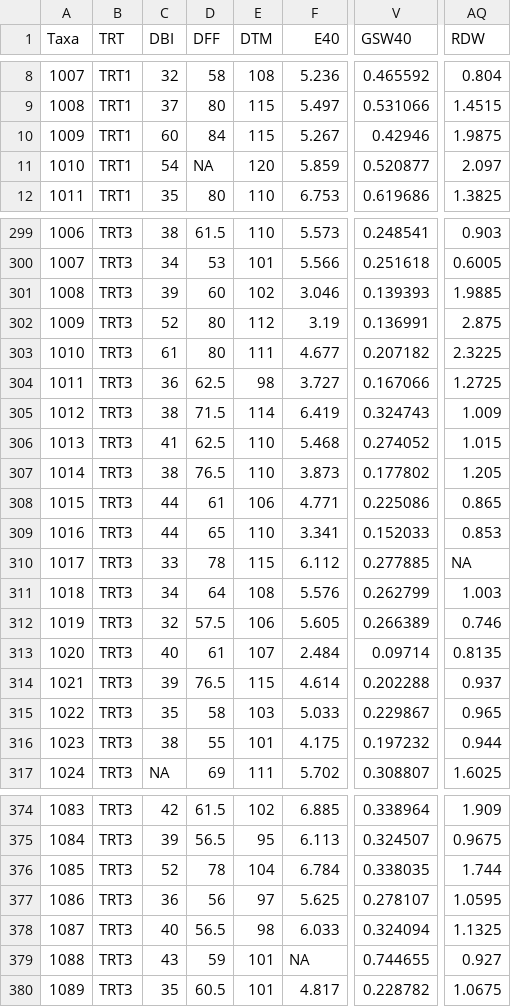
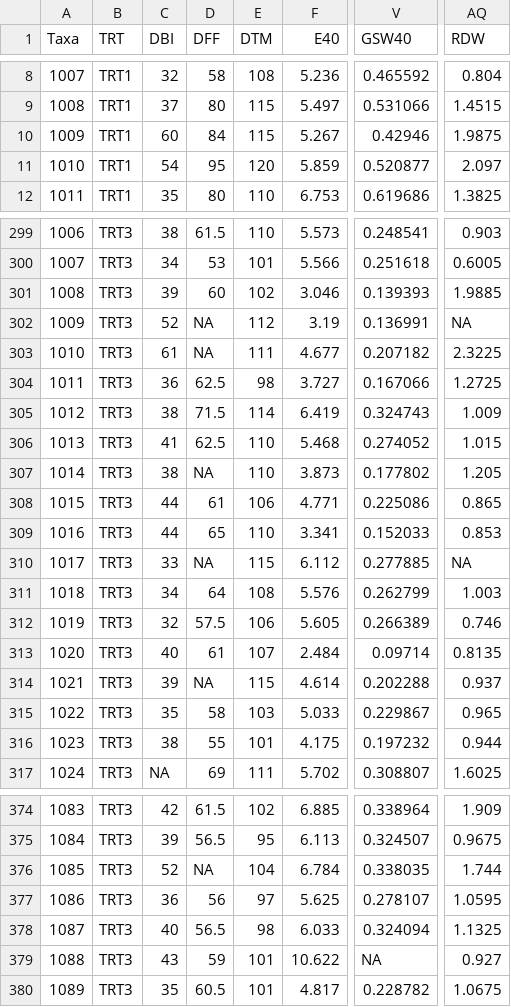
Before and after one commit to wallacelab/paper-ayele-quinoa-gwas-2026, a CSV file: 0_Phenotypes/0b_phenos.2024.filtered.csv, drawn as a sheet; only a part is shown, gaps mark what is left out; the diff covers the shown part only; the diff names each change by its address in the sheet, - before the commit and + after, or states it on an @@ line.

```diff
--- a/0_Phenotypes/0b_phenos.2024.filtered.csv
+++ b/0_Phenotypes/0b_phenos.2024.filtered.csv
-D11 (DFF): NA
+D11 (DFF): 95
-D302:D303 (DFF): 80
+D302:D303 (DFF): NA
-AQ302 (RDW): 2.875
+AQ302 (RDW): NA
-D307 (DFF): 76.5
+D307 (DFF): NA
-D310 (DFF): 78
+D310 (DFF): NA
-D314 (DFF): 76.5
+D314 (DFF): NA
-D376 (DFF): 78
+D376 (DFF): NA
-F379 (E40): NA
+F379 (E40): 10.622
-V379 (GSW40): 0.744655
+V379 (GSW40): NA
```
Also changed, not shown: 18 edited cells elsewhere in this file, 0_Phenotypes/0a_phenos.2025.csv, 0_Phenotypes/0b_phenos.2024.blues.csv, 12 other files.
